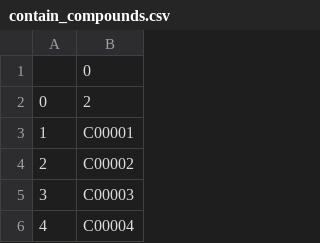
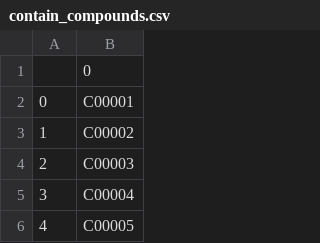
Before and after one commit to inoue0426/Cancer_cell_modeling_using_FBA, a CSV file: csv/contain_compounds.csv, drawn as a sheet; only a part is shown; the shorter side is filled out with more unchanged rows; removed rows and columns are numbered as before the commit, all else as after; the diff names each change by its address in the sheet, - before the commit and + after, or states it on an @@ line.

```diff
--- a/csv/contain_compounds.csv
+++ b/csv/contain_compounds.csv
-row 2: 0 | 2
@@ column A renumbered from row 2 down @@
```
Also changed, not shown: 3 other files.
